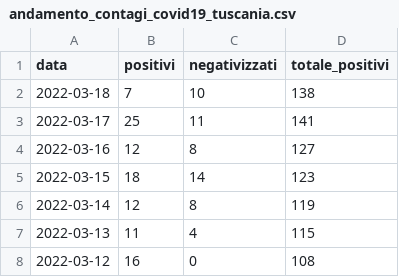
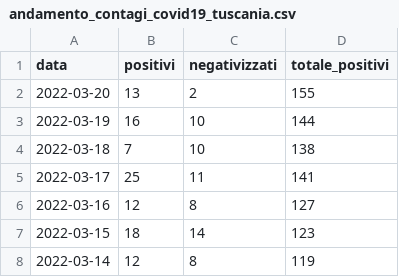
Before and after one commit to emanuele-tufarini-2/Covid19, a CSV file: andamento_contagi_covid19_tuscania.csv, drawn as a sheet; only a part is shown; the shorter side is filled out with more unchanged rows; the diff names each change by its address in the sheet, - before the commit and + after, or states it on an @@ line.

Commit message:
Update andamento_contagi_covid19_tuscania.csv

```diff
--- a/andamento_contagi_covid19_tuscania.csv
+++ b/andamento_contagi_covid19_tuscania.csv
+row 2: 2022-03-20 | 13 | 2 | 155
+row 3: 2022-03-19 | 16 | 10 | 144
```
